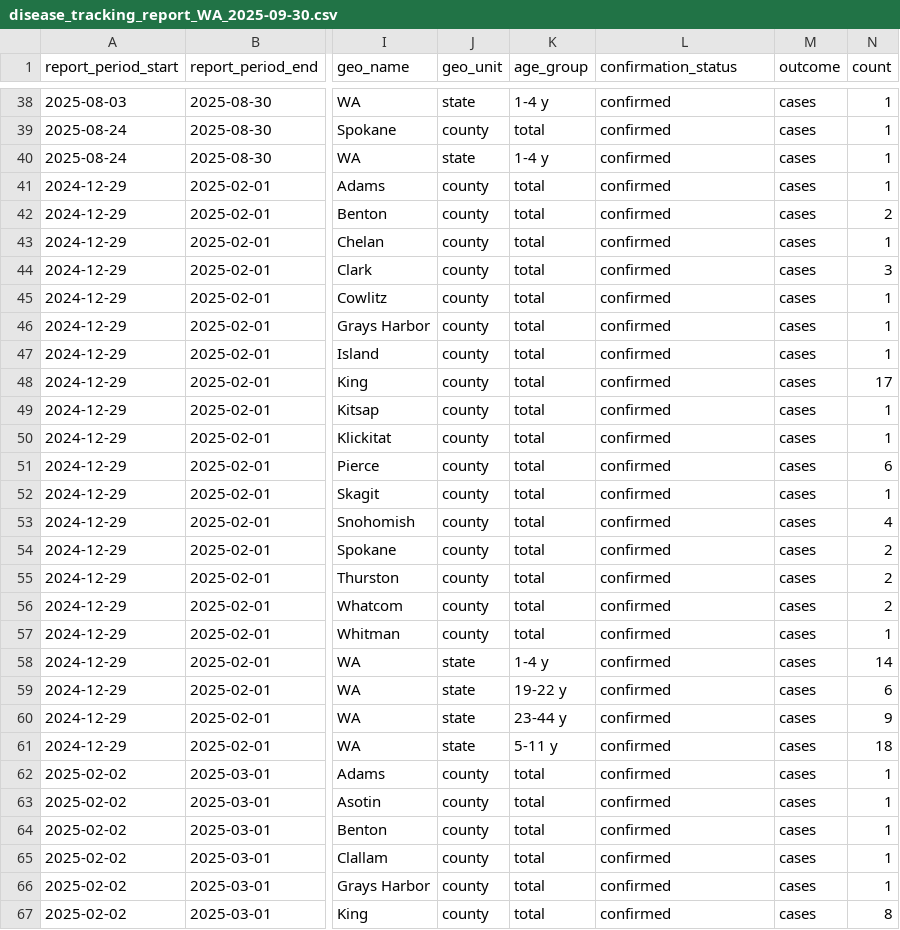
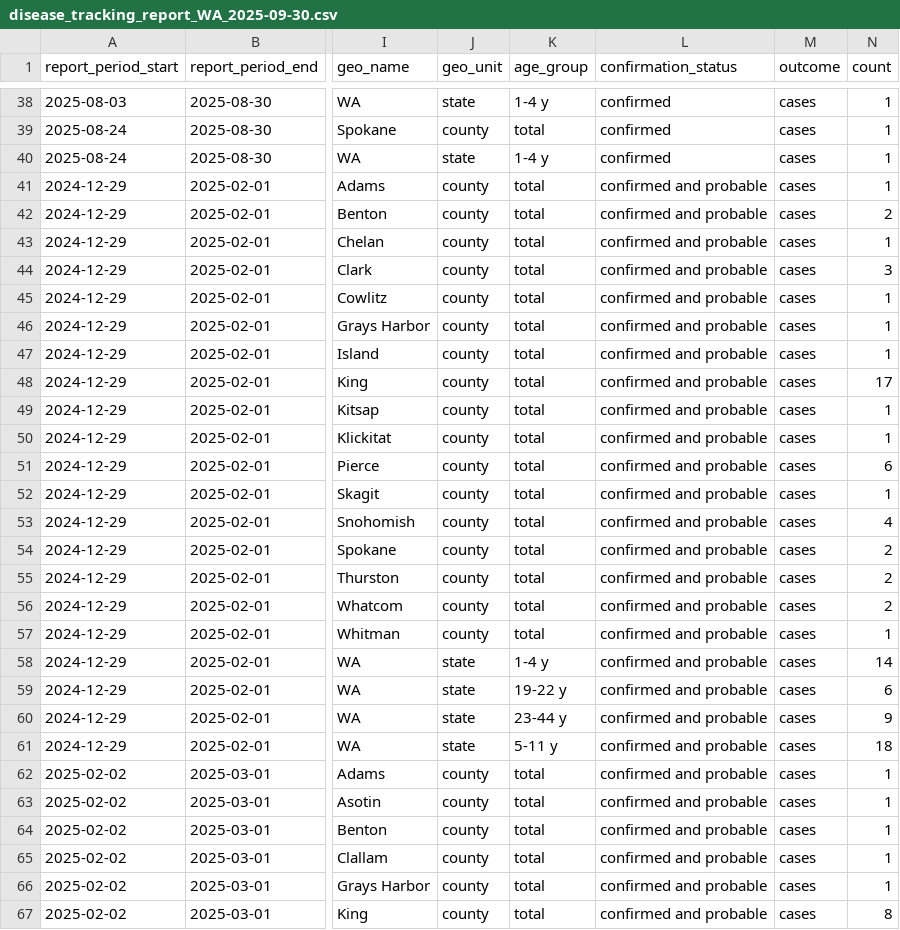
Before and after one commit to USDiseaseTracker/USDiseaseTracker-Docs, a CSV file: examples-and-templates/disease_tracking_report_WA_2025-09-30.csv, drawn as a sheet; only a part is shown, gaps mark what is left out; the diff covers the shown part only; the diff names each change by its address in the sheet, - before the commit and + after, or states it on an @@ line.

```diff
--- a/examples-and-templates/disease_tracking_report_WA_2025-09-30.csv
+++ b/examples-and-templates/disease_tracking_report_WA_2025-09-30.csv
-L41:L67 (confirmation_status): confirmed
+L41:L67 (confirmation_status): confirmed and probable
```
Also changed, not shown: 106 edited cells elsewhere in this file.
